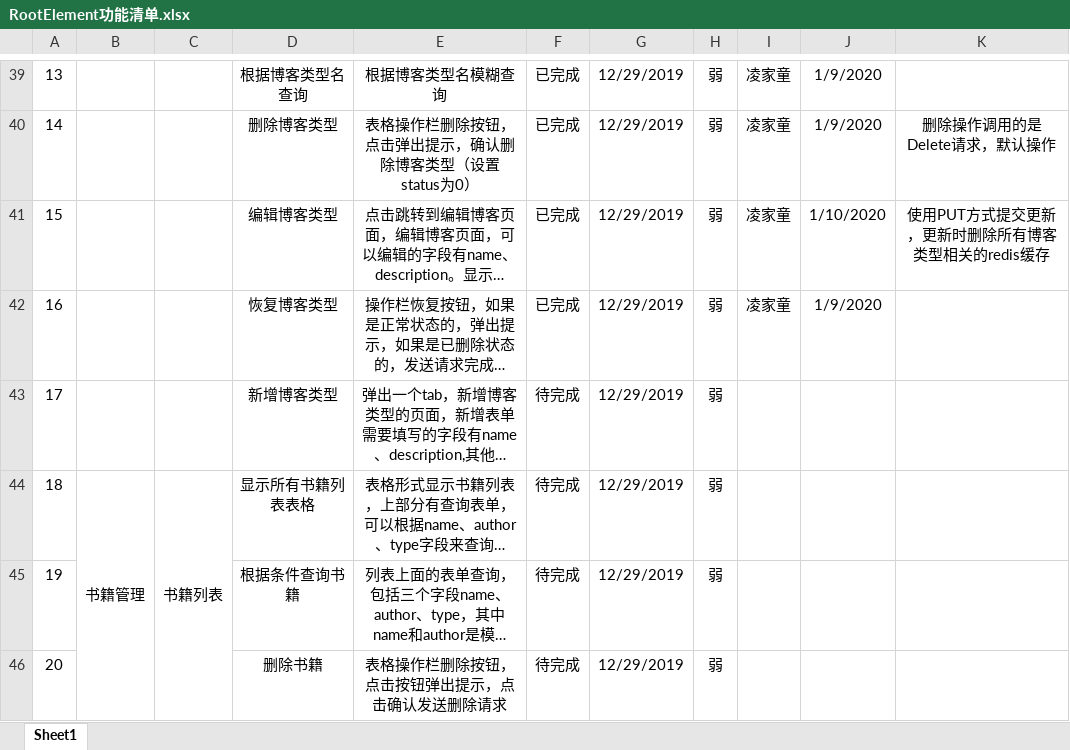
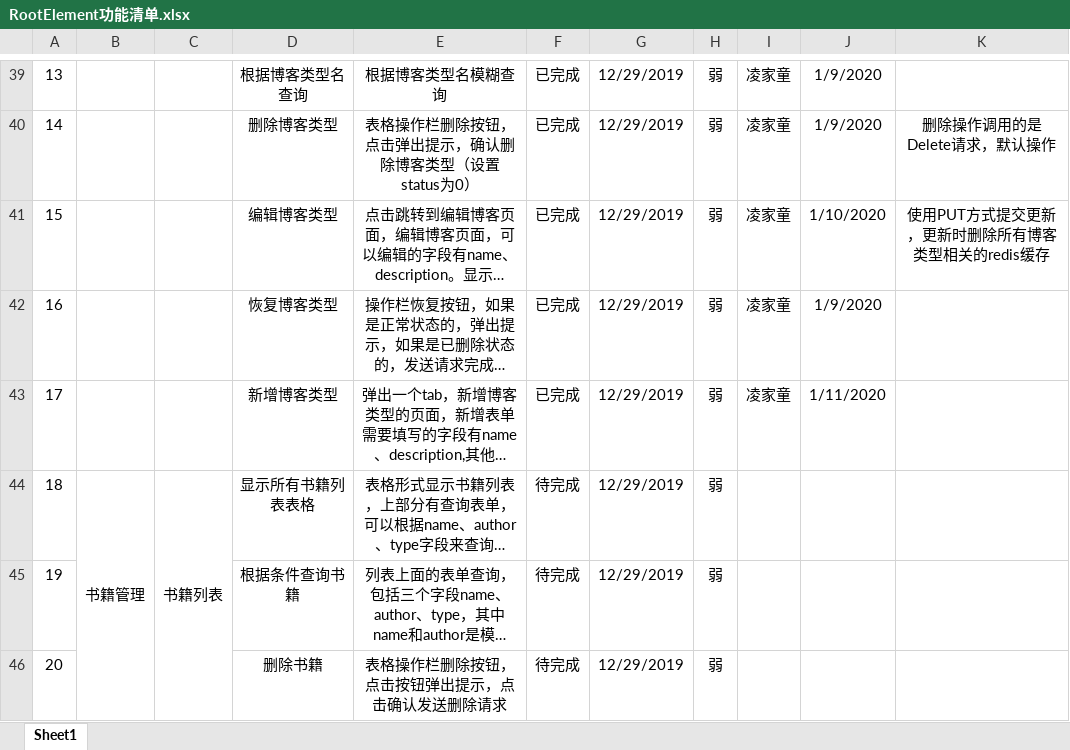
Before and after one commit to ljtnono/re, an Excel workbook: RootElement功能清单.xlsx, sheet Sheet1, drawn as a sheet; only a part is shown, gaps mark what is left out; long unchanged cells end in …; values as stored, in another font and other column widths than the file's, no borders; charts and pictures not drawn; the diff names each change by its address in the sheet, - before the commit and + after, or states it on an @@ line.

```diff
--- a/RootElement功能清单.xlsx (sheet Sheet1)
+++ b/RootElement功能清单.xlsx (sheet Sheet1)
-F43: 待完成
+F43: 已完成
-I43: (empty)
+I43: 凌家童
-J43: (empty)
+J43: 1/11/2020
```
Also changed, not shown: 5 other files.
